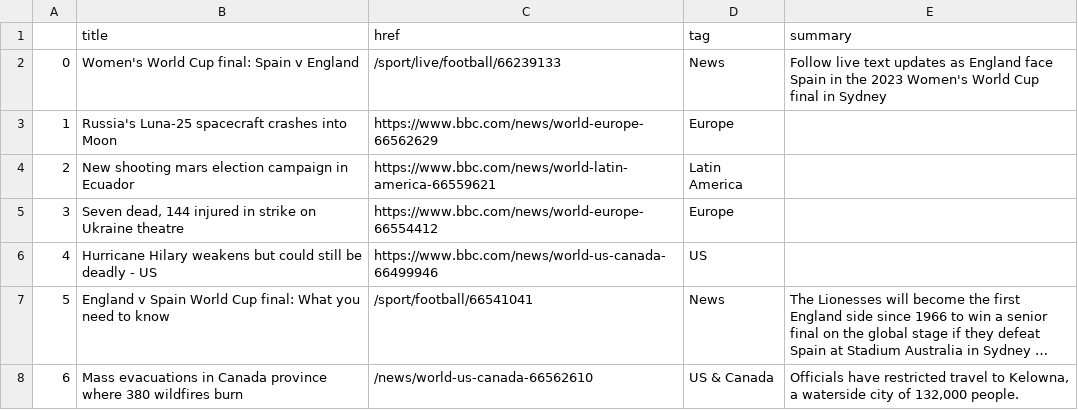
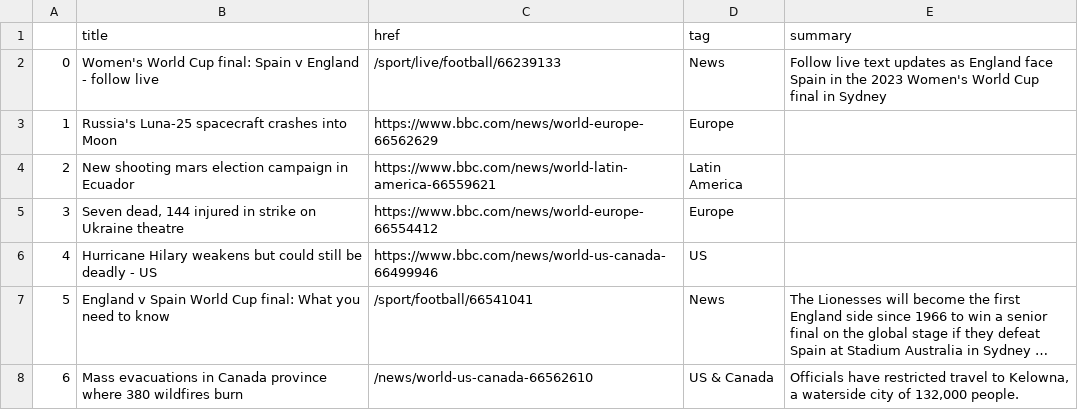
Before and after one commit to marypasciak/automatic-scraper, a CSV file: bbc-headlines.csv, drawn as a sheet; only a part is shown; long unchanged cells end in ….

```diff
--- a/bbc-headlines.csv
+++ b/bbc-headlines.csv
@@ -1,3 +1,3 @@
 ,title,href,tag,summary
-0,Women's World Cup final: Spain v England,/sport/live/football/66239133,News,Follow live text updates as England face Spain in the 2023 Women's World Cup final in Sydney
+0,Women's World Cup final: Spain v England - follow live,/sport/live/football/66239133,News,Follow live text updates as England face Spain in the 2023 Women's World Cup final in Sydney
 1,Russia's Luna-25 spacecraft crashes into Moon,https://www.bbc.com/news/world-europe-66562629,Europe,
```
